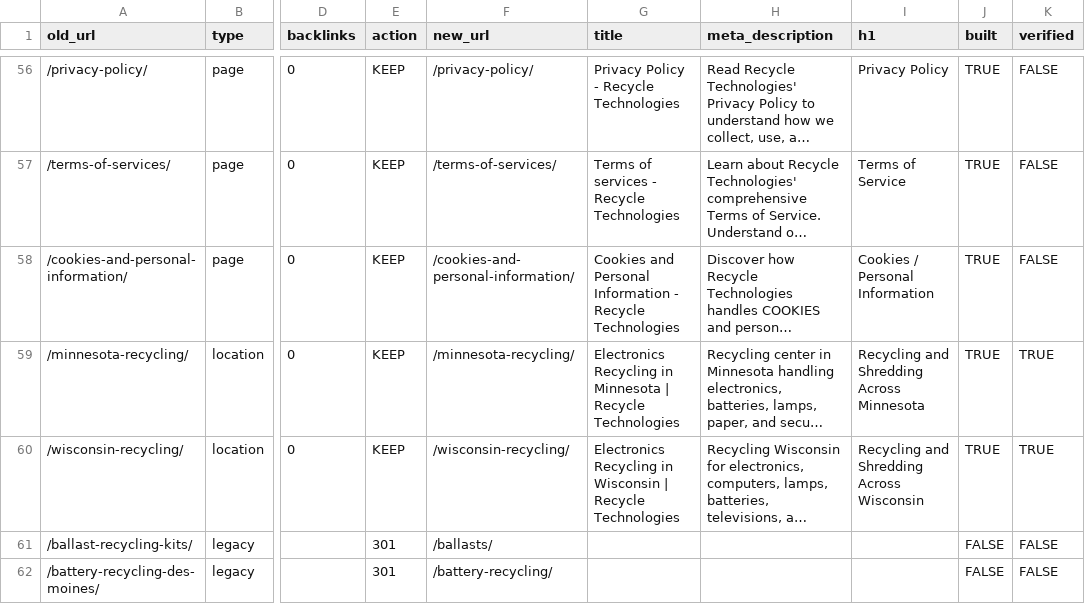
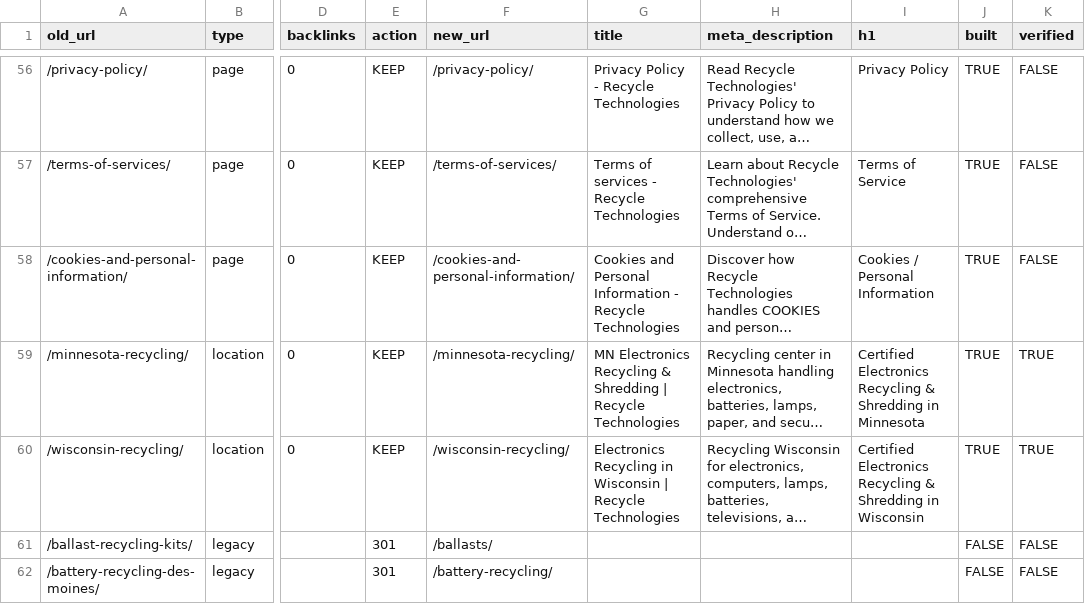
Before and after one commit to rti-website/rti-website, a CSV file: data/url-map.csv, drawn as a sheet; only a part is shown, gaps mark what is left out; long unchanged cells end in …; the diff names each change by its address in the sheet, - before the commit and + after, or states it on an @@ line.

Commit message:
State pages content corrections 12 Oct: MN/WI H1s, subtitles, FAQs, MN title, New Berlin FAQs

```diff
--- a/data/url-map.csv
+++ b/data/url-map.csv
-G59 (title): Electronics Recycling in Minnesota | Recycle…
+G59 (title): MN Electronics Recycling & Shredding | Recycle…
-I59 (h1): Recycling and Shredding Across Minnesota
+I59 (h1): Certified Electronics Recycling & Shredding in Minnesota
-I60 (h1): Recycling and Shredding Across Wisconsin
+I60 (h1): Certified Electronics Recycling & Shredding in Wisconsin
```
Also changed, not shown: 7 other files.
